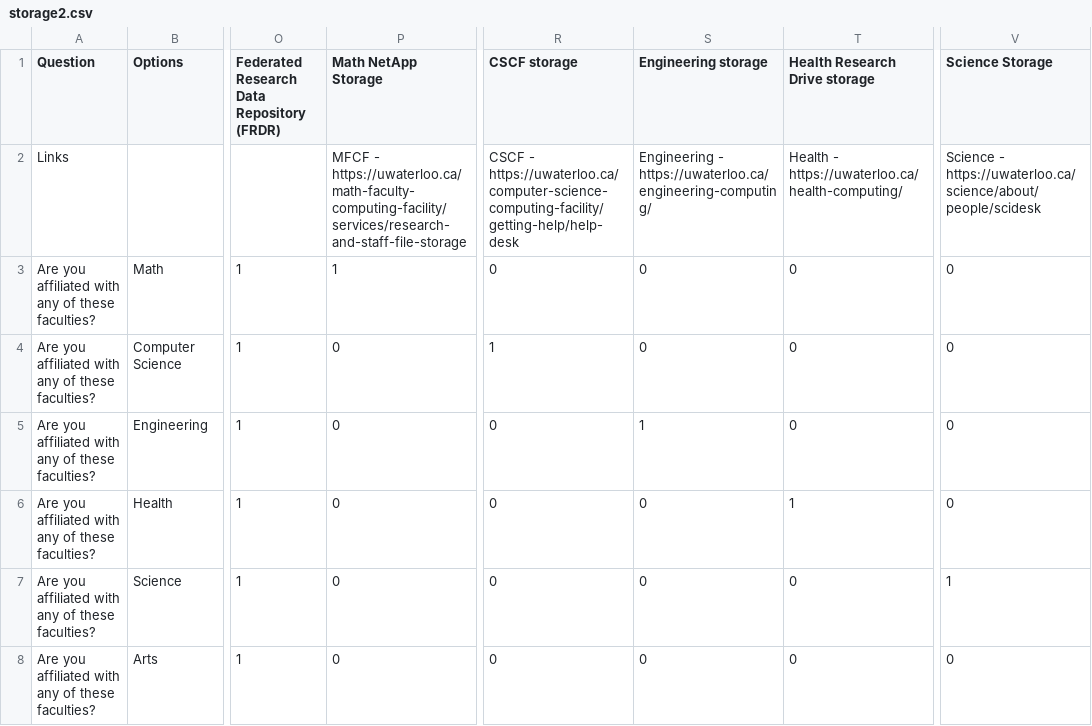
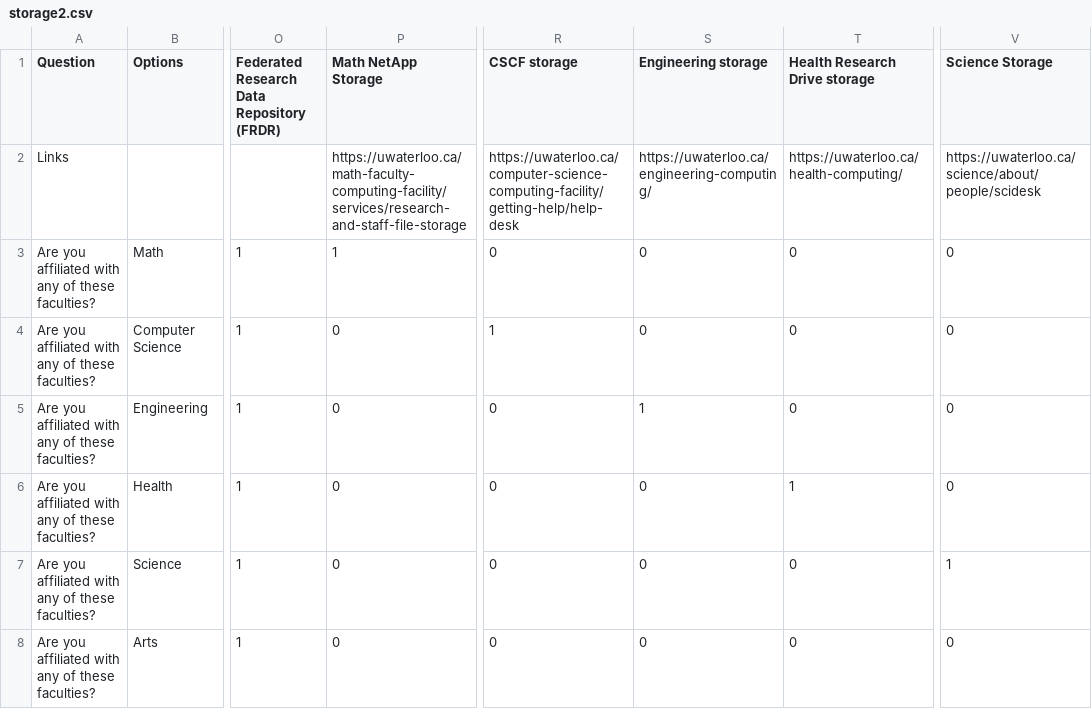
Before and after one commit to UWaterloo-Public/research-storage-options-site, a CSV file: storage2.csv, drawn as a sheet; only a part is shown, gaps mark what is left out; the diff names each change by its address in the sheet, - before the commit and + after, or states it on an @@ line.

Commit message:
Update storage2.csv
Fixed faculty links

```diff
--- a/storage2.csv
+++ b/storage2.csv
-P2 (Math NetApp Storage): MFCF - https://uwaterloo.ca/math-faculty-computing-facility/services/research-and-staff-file-storage
+P2 (Math NetApp Storage): https://uwaterloo.ca/math-faculty-computing-facility/services/research-and-staff-file-storage
-R2 (CSCF storage): CSCF - https://uwaterloo.ca/computer-science-computing-facility/getting-help/help-desk
+R2 (CSCF storage): https://uwaterloo.ca/computer-science-computing-facility/getting-help/help-desk
-S2 (Engineering storage): Engineering - https://uwaterloo.ca/engineering-computing/
+S2 (Engineering storage): https://uwaterloo.ca/engineering-computing/
-T2 (Health Research Drive storage): Health - https://uwaterloo.ca/health-computing/
+T2 (Health Research Drive storage): https://uwaterloo.ca/health-computing/
-V2 (Science Storage): Science - https://uwaterloo.ca/science/about/people/scidesk
+V2 (Science Storage): https://uwaterloo.ca/science/about/people/scidesk
```
